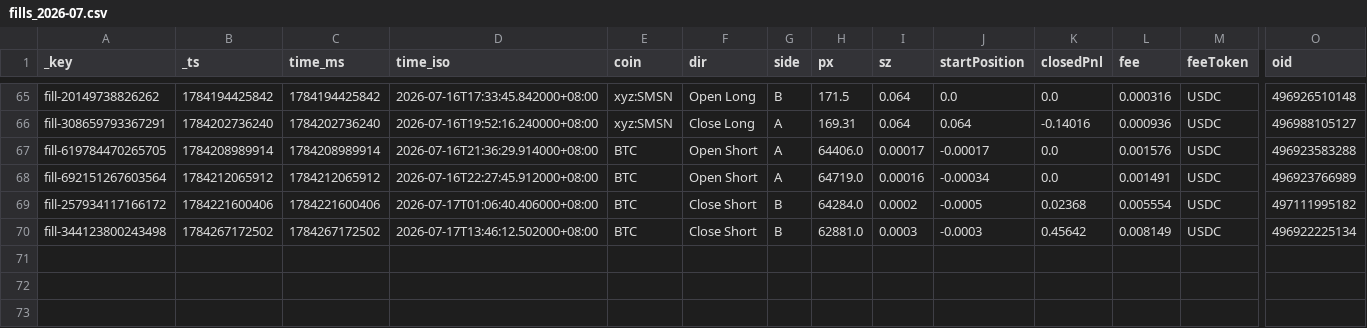
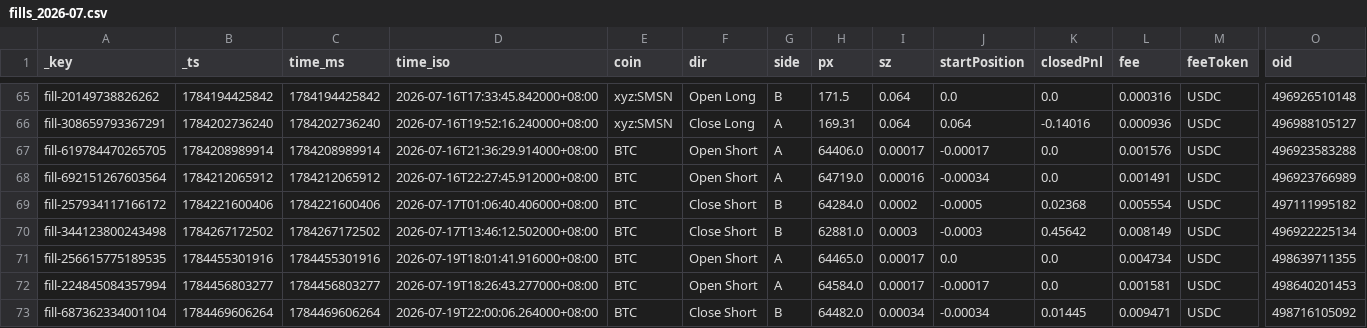
Before and after one commit to ScorpiusCapitalGroupLLC/hyperliquid_data, a CSV file: hyperliquid_data/fills_2026-07.csv, drawn as a sheet; only a part is shown, gaps mark what is left out; rows hold the shown columns only; the diff names each change by its address in the sheet, - before the commit and + after, or states it on an @@ line.

```diff
--- a/hyperliquid_data/fills_2026-07.csv
+++ b/hyperliquid_data/fills_2026-07.csv
+row 71: fill-256615775189535 | 1784455301916 | 1784455301916 | 2026-07-19T18:01:41.916000+08:00 | BTC | Open Short | A | 64465.0 | 0.00017 | 0.0 | 0.0 | 0.004734 | USDC | 498639711355
+row 72: fill-224845084357994 | 1784456803277 | 1784456803277 | 2026-07-19T18:26:43.277000+08:00 | BTC | Open Short | A | 64584.0 | 0.00017 | -0.00017 | 0.0 | 0.001581 | USDC | 498640201453
+row 73: fill-687362334001104 | 1784469606264 | 1784469606264 | 2026-07-19T22:00:06.264000+08:00 | BTC | Close Short | B | 64482.0 | 0.00034 | -0.00034 | 0.01445 | 0.009471 | USDC | 498716105092
```
Also changed, not shown: hyperliquid_data/funding_2026-07.csv, 1 other file.
